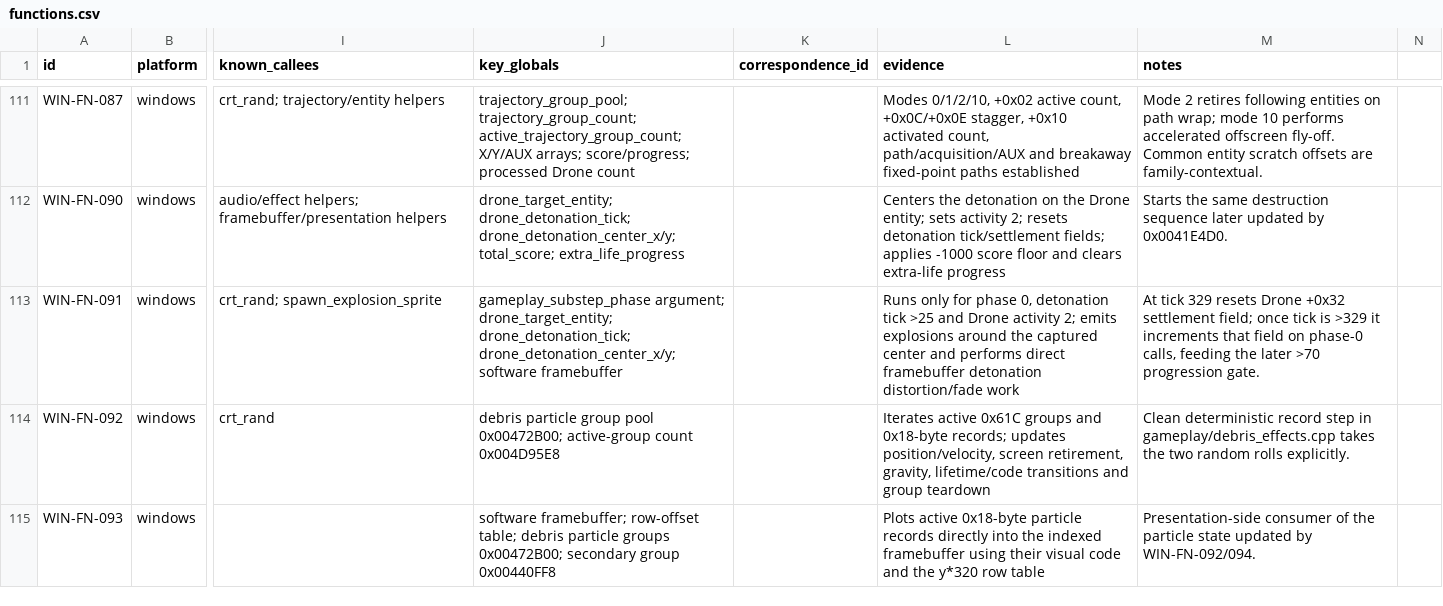
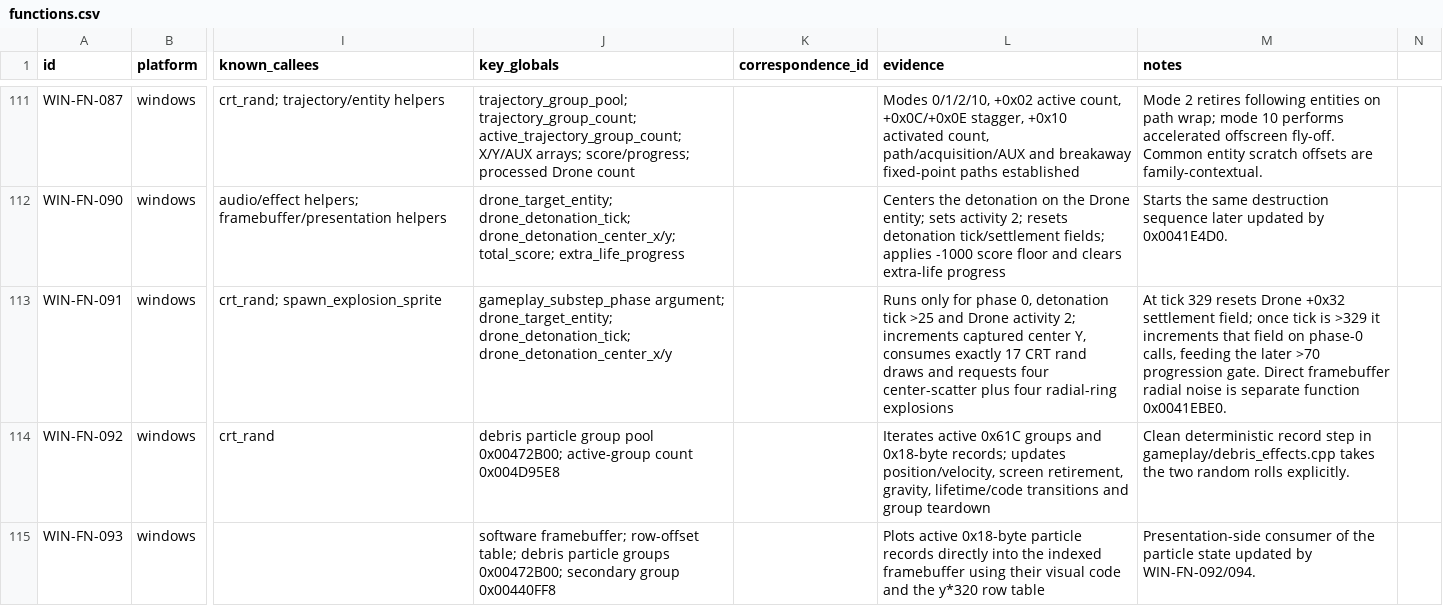
Before and after one commit to adamjvr/Drone, a CSV file: reverse/ledger/functions.csv, drawn as a sheet; only a part is shown, gaps mark what is left out; the diff names each change by its address in the sheet, - before the commit and + after, or states it on an @@ line.

```diff
--- a/reverse/ledger/functions.csv
+++ b/reverse/ledger/functions.csv
-J113 (key_globals): …drone_target_entity; drone_detonation_tick; drone_detonation_center_x/y; software framebuffer
+J113 (key_globals): …drone_target_entity; drone_detonation_tick; drone_detonation_center_x/y
-L113 (evidence): …activity 2; emits explosions around the captured center and performs direct framebuffer detonation distortion/fade work
+L113 (evidence): …activity 2; increments captured center Y, consumes exactly 17 CRT rand draws and requests four center-scatter plus four radial-ring explosions
-M113 (notes): …progression gate.
+M113 (notes): …progression gate. Direct framebuffer radial noise is separate function 0x0041EBE0.
```
Also changed, not shown: reverse/ledger/findings.csv, 15 other files.
